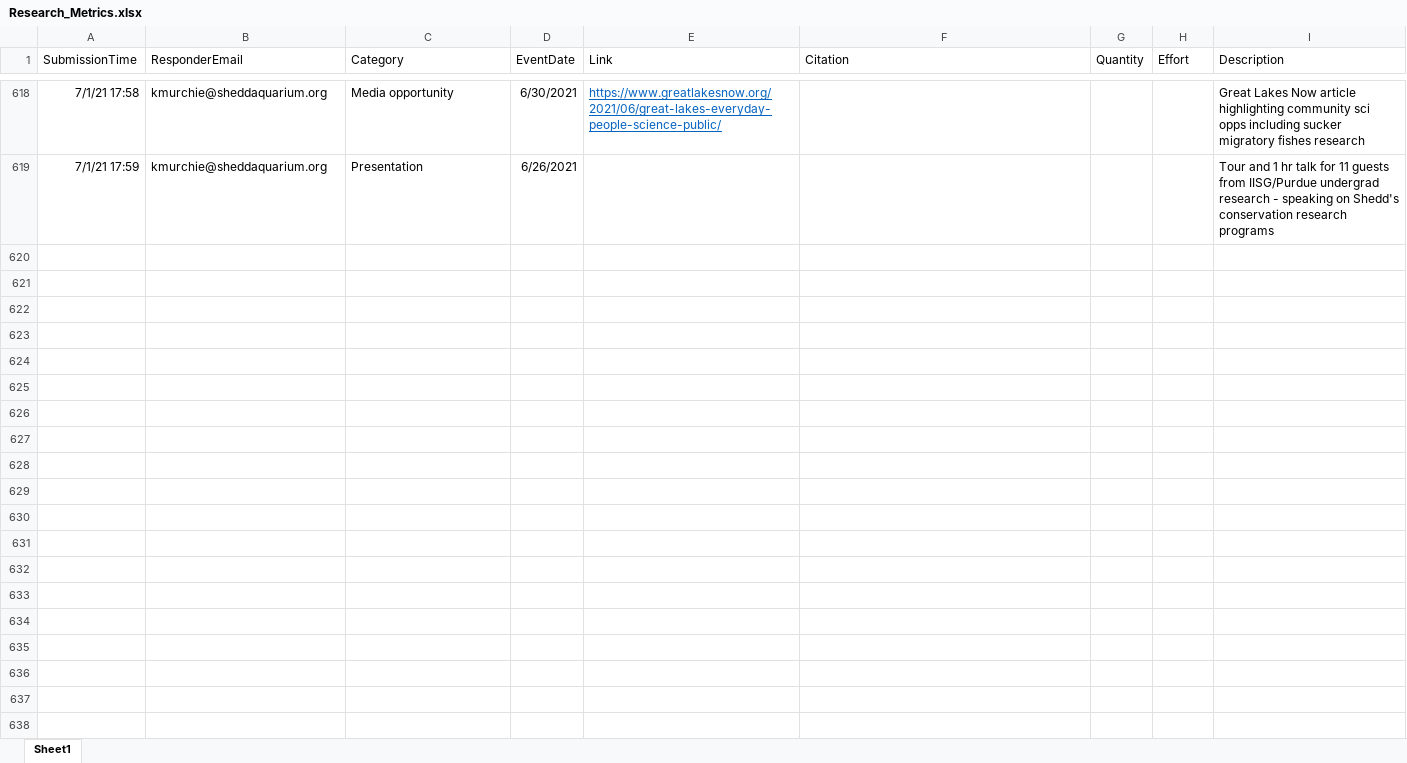
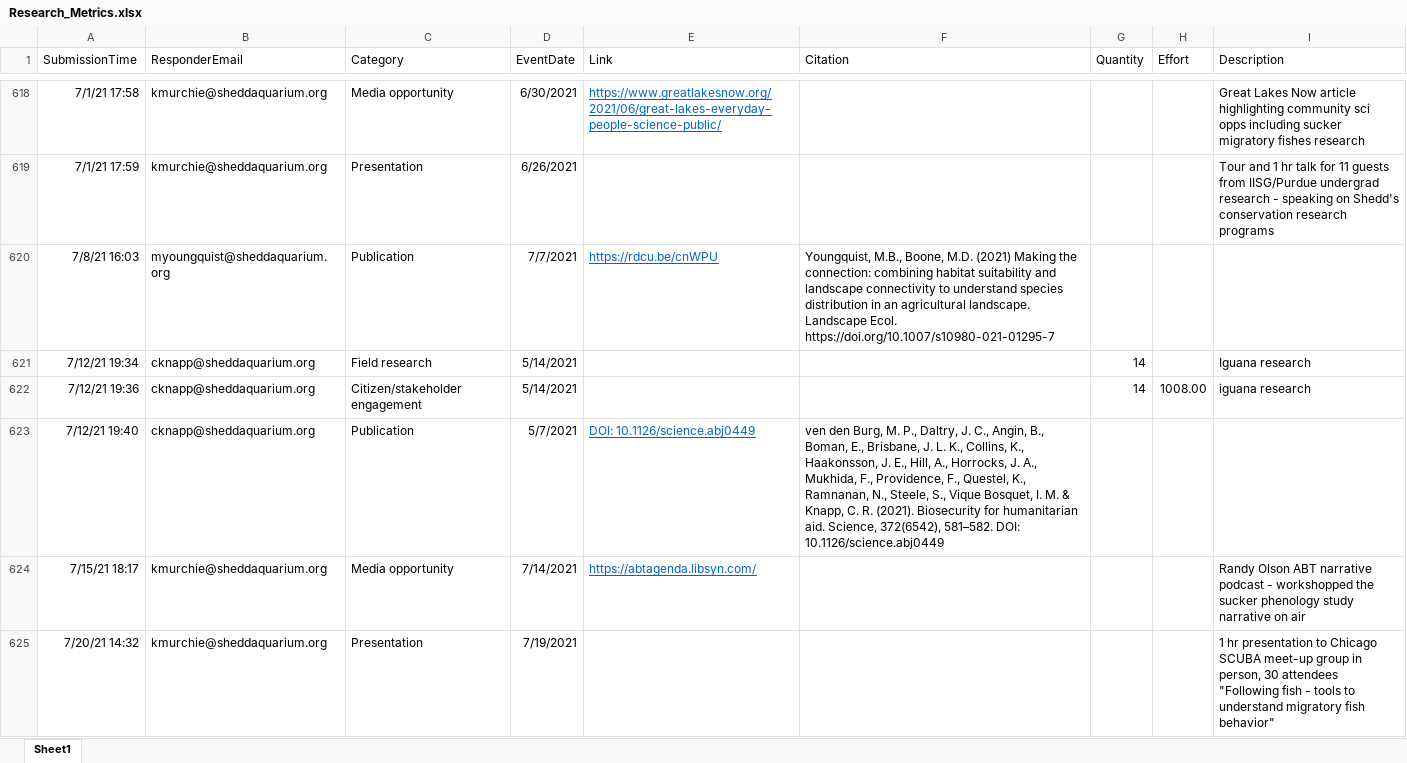
Before and after one commit to jrcunning/HC_metrics, an Excel workbook: data/Research_Metrics.xlsx, sheet Sheet1, drawn as a sheet; only a part is shown, gaps mark what is left out; values as stored, in another font and other column widths than the file's, no borders; table styles not drawn; the diff names each change by its address in the sheet, - before the commit and + after, or states it on an @@ line.

```diff
--- a/data/Research_Metrics.xlsx (sheet Sheet1)
+++ b/data/Research_Metrics.xlsx (sheet Sheet1)
+row 620: 7/8/21 16:03 | myoungquist@sheddaquarium.org | Publication | 7/7/2021 | https://rdcu.be/cnWPU | Youngquist, M.B., Boone, M.D. (2021) Making the connection: combining habitat suitability and landscape connectivity to understand species distribution in an agricultural landscape. Landscape Ecol. https://doi.org/10.1007/s10980-021-01295-7
+row 621: 7/12/21 19:34 | cknapp@sheddaquarium.org | Field research | 5/14/2021 |  |  | 14 |  | Iguana research
+row 622: 7/12/21 19:36 | cknapp@sheddaquarium.org | Citizen/stakeholder engagement | 5/14/2021 |  |  | 14 | 1008.00 | iguana research
+row 623: 7/12/21 19:40 | cknapp@sheddaquarium.org | Publication | 5/7/2021 | DOI: 10.1126/science.abj0449 | ven den Burg, M. P., Daltry, J. C., Angin, B., Boman, E., Brisbane, J. L. K., Collins, K., Haakonsson, J. E., Hill, A., Horrocks, J. A., Mukhida, F., Providence, F., Questel, K., Ramnanan, N., Steele, S., Vique Bosquet, I. M. & Knapp, C. R. (2021). Biosecurity for humanitarian aid. Science, 372(6542), 581–582. DOI: 10.1126/science.abj0449
+row 624: 7/15/21 18:17 | kmurchie@sheddaquarium.org | Media opportunity | 7/14/2021 | https://abtagenda.libsyn.com/ |  |  |  | Randy Olson ABT narrative podcast - workshopped the sucker phenology study narrative on air
+row 625: 7/20/21 14:32 | kmurchie@sheddaquarium.org | Presentation | 7/19/2021 |  |  |  |  | 1 hr presentation to Chicago SCUBA meet-up group in person, 30 attendees "Following fish - tools to understand migratory fish behavior"
```
Also changed, not shown: 2 other files.
